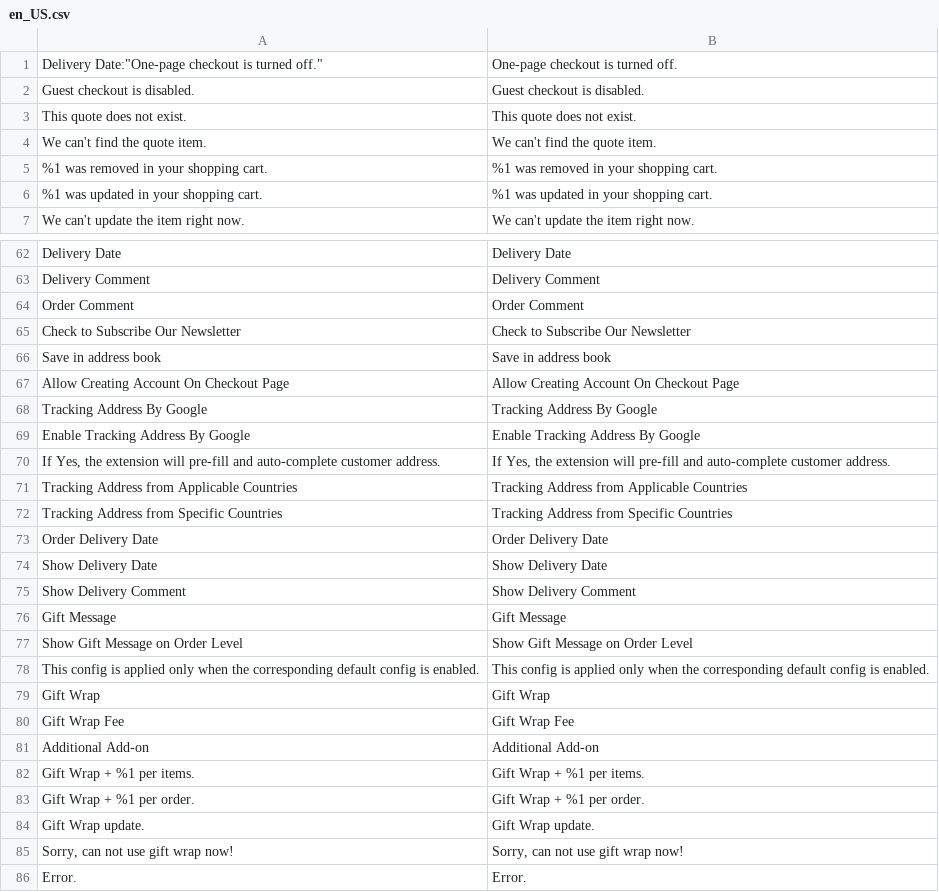
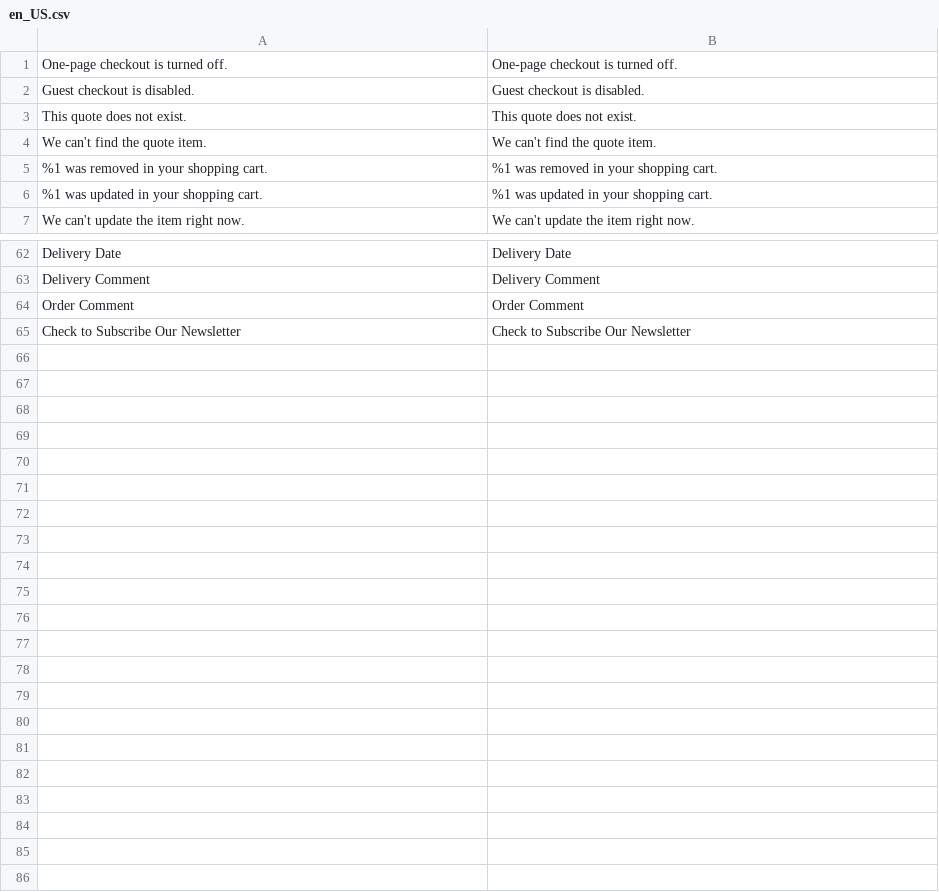
Before and after one commit to JoaoOlsenTecnico/Bss, a CSV file: OneStepCheckout/i18n/en_US.csv, drawn as a sheet; only a part is shown, gaps mark what is left out; the diff names each change by its address in the sheet, - before the commit and + after, or states it on an @@ line.

```diff
--- a/OneStepCheckout/i18n/en_US.csv
+++ b/OneStepCheckout/i18n/en_US.csv
-A1: Delivery Date:"One-page checkout is turned off."
+A1: One-page checkout is turned off.
-row 66: Save in address book | Save in address book
-row 67: Allow Creating Account On Checkout Page | Allow Creating Account On Checkout Page
-row 68: Tracking Address By Google | Tracking Address By Google
-row 69: Enable Tracking Address By Google | Enable Tracking Address By Google
-row 70: If Yes, the extension will pre-fill and auto-complete customer address. | If Yes, the extension will pre-fill and auto-complete customer address.
-row 71: Tracking Address from Applicable Countries | Tracking Address from Applicable Countries
-row 72: Tracking Address from Specific Countries | Tracking Address from Specific Countries
-row 73: Order Delivery Date | Order Delivery Date
-row 74: Show Delivery Date | Show Delivery Date
-row 75: Show Delivery Comment | Show Delivery Comment
-row 76: Gift Message | Gift Message
-row 77: Show Gift Message on Order Level | Show Gift Message on Order Level
-row 78: This config is applied only when the corresponding default config is enabled. | This config is applied only when the corresponding default config is enabled.
-row 79: Gift Wrap | Gift Wrap
-row 80: Gift Wrap Fee | Gift Wrap Fee
-row 81: Additional Add-on | Additional Add-on
-row 82: Gift Wrap + %1 per items. | Gift Wrap + %1 per items.
-row 83: Gift Wrap + %1 per order. | Gift Wrap + %1 per order.
-row 84: Gift Wrap update. | Gift Wrap update.
-row 85: Sorry, can not use gift wrap now! | Sorry, can not use gift wrap now!
-row 86: Error. | Error.
```
Also changed, not shown: 55 other files.
